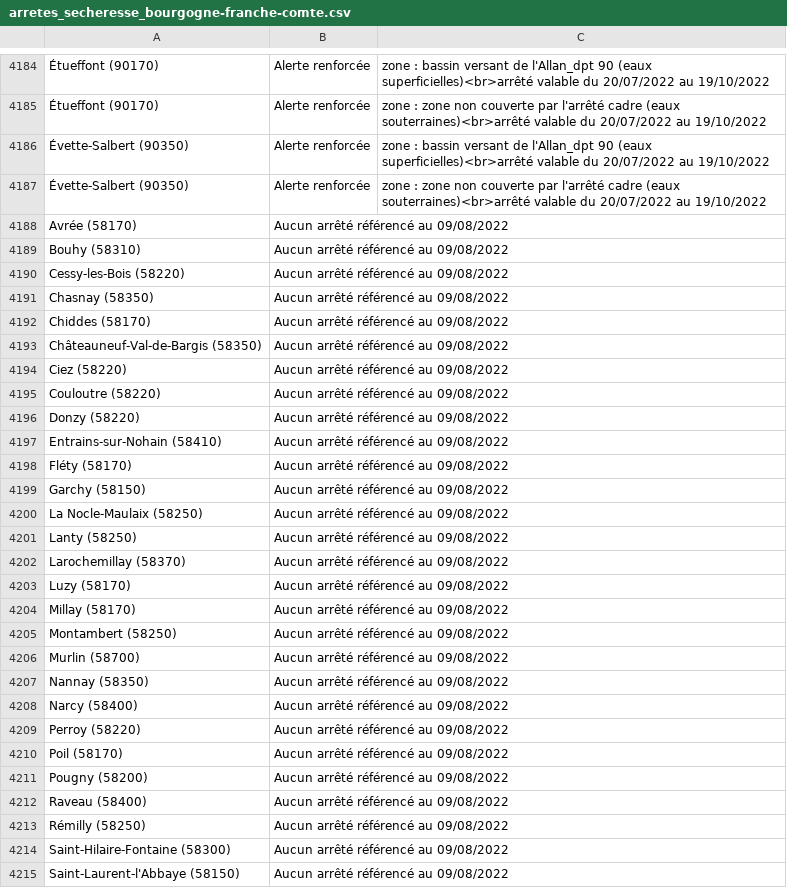
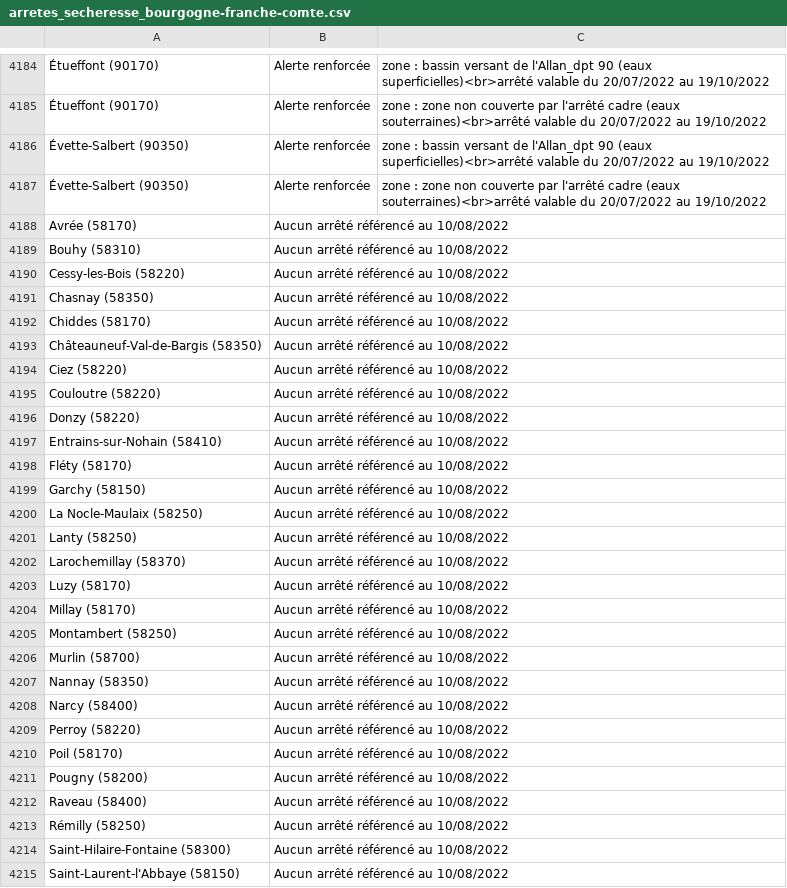
Before and after one commit to mattifaye/secheresse, a CSV file: arretes_secheresse_bourgogne-franche-comte.csv, drawn as a sheet; only a part is shown, gaps mark what is left out; the diff covers the shown part only; the diff names each change by its address in the sheet, - before the commit and + after, or states it on an @@ line.

```diff
--- a/arretes_secheresse_bourgogne-franche-comte.csv
+++ b/arretes_secheresse_bourgogne-franche-comte.csv
-B4188:B4215: Aucun arrêté référencé au 09/08/2022
+B4188:B4215: Aucun arrêté référencé au 10/08/2022
```
Also changed, not shown: 12 edited cells elsewhere in this file, arretes_secheresse_auvergne-rhone-alpes.csv, arretes_secheresse_bretagne.csv, 8 other files.
